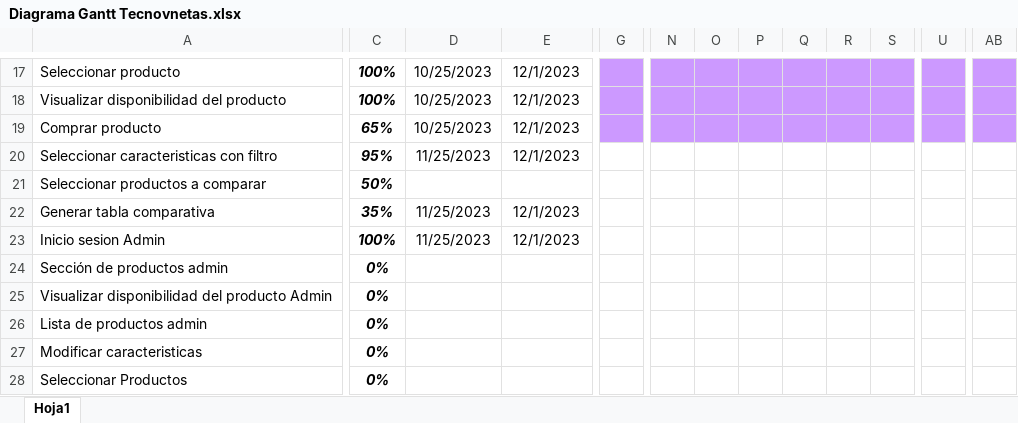
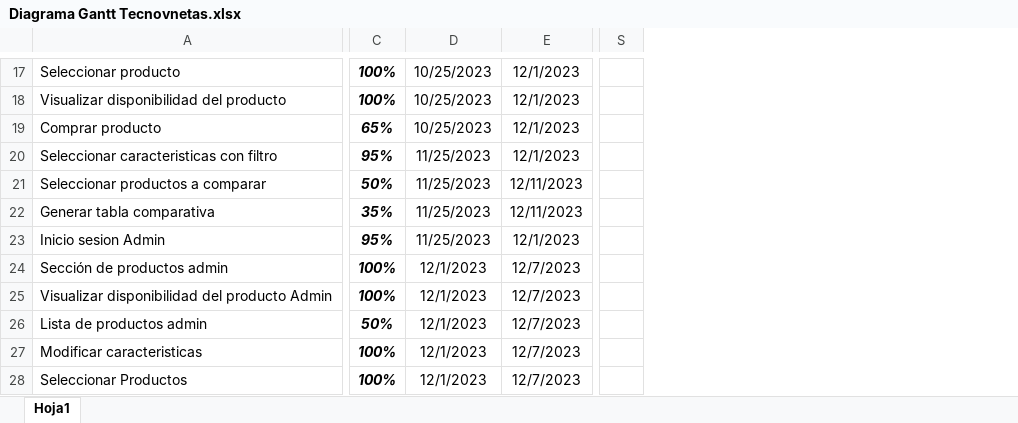
Before and after one commit to MariPaucl/Tecnoventas-proyect, an Excel workbook: Diagrama Gantt Tecnovnetas.xlsx, sheet Hoja1, drawn as a sheet; only a part is shown, gaps mark what is left out; values as stored, in another font and other column widths than the file's, no borders; charts and pictures and conditional formats not drawn; removed rows and columns are numbered as before the commit, all else as after; the diff covers the shown part only; the diff names each change by its address in the sheet, - before the commit and + after, or states it on an @@ line.

Commit message:
Diagrama de Gantt actualizado y corregido

```diff
--- a/Diagrama Gantt Tecnovnetas.xlsx (sheet Hoja1)
+++ b/Diagrama Gantt Tecnovnetas.xlsx (sheet Hoja1)
-column G, empty
-column N, empty
-column O, empty
-column P, empty
-column Q, empty
-column R, empty
-column S, empty
-column U, empty
+column S, empty
-column AB, empty
-D21: (empty)
+D21: 11/25/2023
-E21: (empty)
+E21: 12/11/2023
-E22: 12/1/2023
+E22: 12/11/2023
-C23: 100%
+C23: 95%
-C24:C25: 0%
+C24:C25: 100%
-D24:D28: (empty)
+D24:D28: 12/1/2023
-E24:E28: (empty)
+E24:E28: 12/7/2023
-C26: 0%
+C26: 50%
-C27:C28: 0%
+C27:C28: 100%
```
Also changed, not shown: 2 added rows, 2 removed rows, 2 added columns, 8 removed columns, 20 edited cells and cell formats elsewhere in this sheet, formulas that keep their value, charts or pictures.
